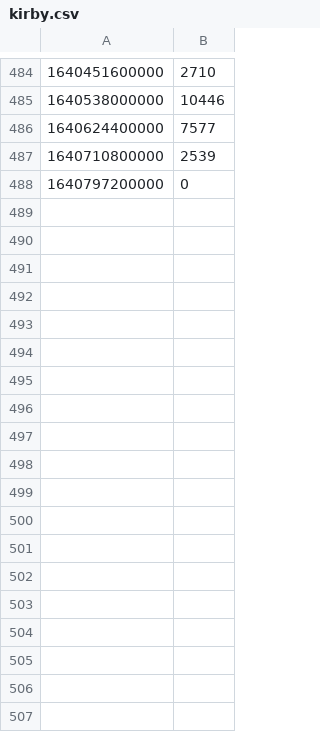
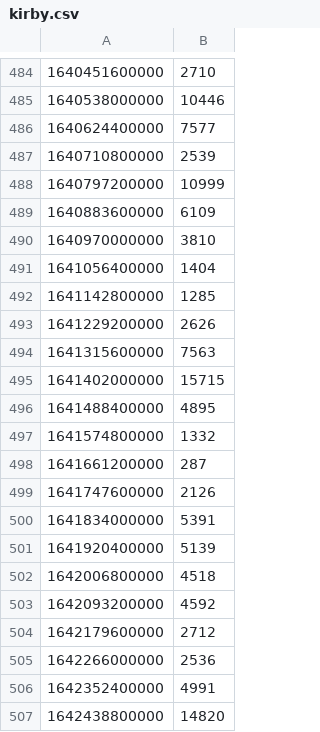
Before and after one commit to warningnonpotablewater/bruh-ltd, a CSV file: public/0018-pedometer/kirby.csv, drawn as a sheet; only a part is shown, gaps mark what is left out; the diff covers the shown part only.

Commit message:
pedometer: update kirby's data

```diff
--- a/public/0018-pedometer/kirby.csv
+++ b/public/0018-pedometer/kirby.csv
@@ -487,2 +487,21 @@
 1640710800000;2539
-1640797200000;0
+1640797200000;10999
+1640883600000;6109
+1640970000000;3810
+1641056400000;1404
+1641142800000;1285
+1641229200000;2626
+1641315600000;7563
+1641402000000;15715
+1641488400000;4895
+1641574800000;1332
+1641661200000;287
+1641747600000;2126
+1641834000000;5391
+1641920400000;5139
+1642006800000;4518
+1642093200000;4592
+1642179600000;2712
+1642266000000;2536
+1642352400000;4991
+1642438800000;14820
```
Also changed, not shown: 30 added rows elsewhere in this file.
